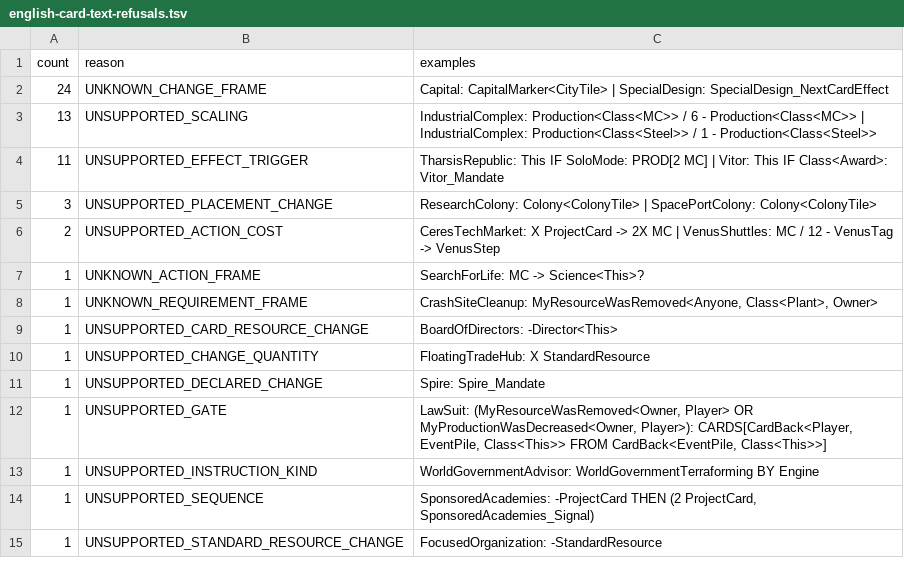
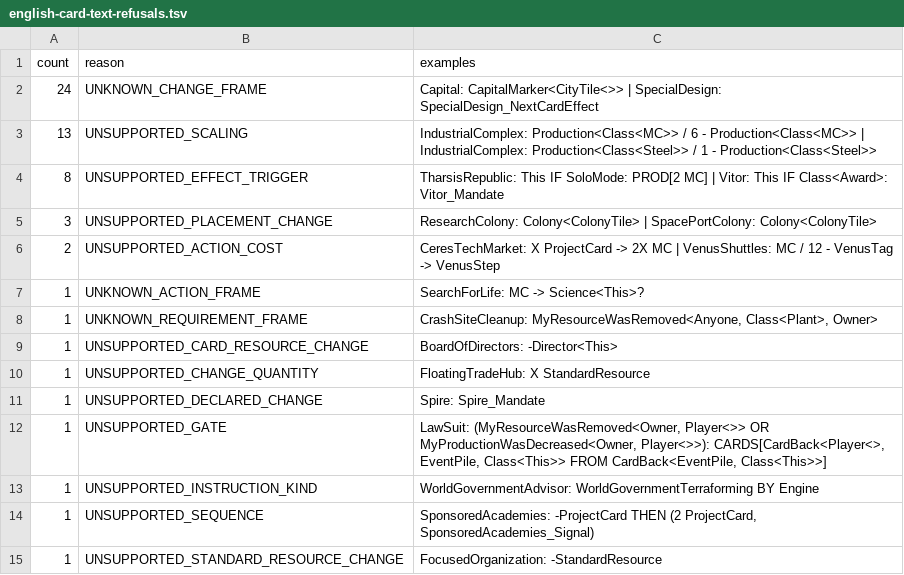
Before and after one commit to MartianZoo/solarnet, a TSV file: src/jvm/dev/martianzoo/tfm/text/english-card-text-refusals.tsv, drawn as a sheet.

```diff
--- a/src/jvm/dev/martianzoo/tfm/text/english-card-text-refusals.tsv
+++ b/src/jvm/dev/martianzoo/tfm/text/english-card-text-refusals.tsv
@@ -1,5 +1,5 @@
 count	reason	examples
-24	UNKNOWN_CHANGE_FRAME	Capital: CapitalMarker<CityTile> | SpecialDesign: SpecialDesign_NextCardEffect
+24	UNKNOWN_CHANGE_FRAME	Capital: CapitalMarker<CityTile<>> | SpecialDesign: SpecialDesign_NextCardEffect
 13	UNSUPPORTED_SCALING	IndustrialComplex: Production<Class<MC>> / 6 - Production<Class<MC>> | IndustrialComplex: Production<Class<Steel>> / 1 - Production<Class<Steel>>
-11	UNSUPPORTED_EFFECT_TRIGGER	TharsisRepublic: This IF SoloMode: PROD[2 MC] | Vitor: This IF Class<Award>: Vitor_Mandate
+8	UNSUPPORTED_EFFECT_TRIGGER	TharsisRepublic: This IF SoloMode: PROD[2 MC] | Vitor: This IF Class<Award>: Vitor_Mandate
 3	UNSUPPORTED_PLACEMENT_CHANGE	ResearchColony: Colony<ColonyTile> | SpacePortColony: Colony<ColonyTile>
@@ -11,3 +11,3 @@ count	reason	examples
 1	UNSUPPORTED_DECLARED_CHANGE	Spire: Spire_Mandate
-1	UNSUPPORTED_GATE	LawSuit: (MyResourceWasRemoved<Owner, Player> OR MyProductionWasDecreased<Owner, Player>): CARDS[CardBack<Player, EventPile, Class<This>> FROM CardBack<EventPile, Class<This>>]
+1	UNSUPPORTED_GATE	LawSuit: (MyResourceWasRemoved<Owner, Player<>> OR MyProductionWasDecreased<Owner, Player<>>): CARDS[CardBack<Player<>, EventPile, Class<This>> FROM CardBack<EventPile, Class<This>>]
 1	UNSUPPORTED_INSTRUCTION_KIND	WorldGovernmentAdvisor: WorldGovernmentTerraforming BY Engine
```
Also changed, not shown: src/jvm/dev/martianzoo/tfm/text/english-card-text-current.tsv, 5 other files.
